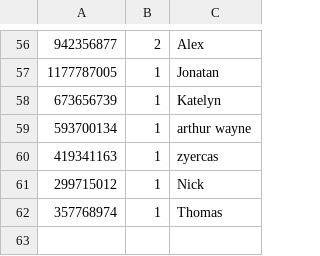
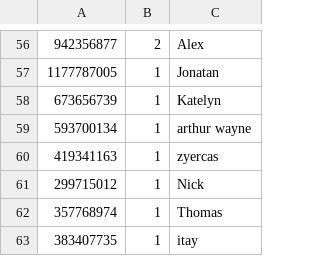
Before and after one commit to Lonami/TelethonianBotExt, a TSV file: stickermanager.tsv, drawn as a sheet; only a part is shown, gaps mark what is left out; the diff names each change by its address in the sheet, - before the commit and + after, or states it on an @@ line.

Commit message:
add power to itay

```diff
--- a/stickermanager.tsv
+++ b/stickermanager.tsv
+row 63: 383407735 | 1 | itay
```
